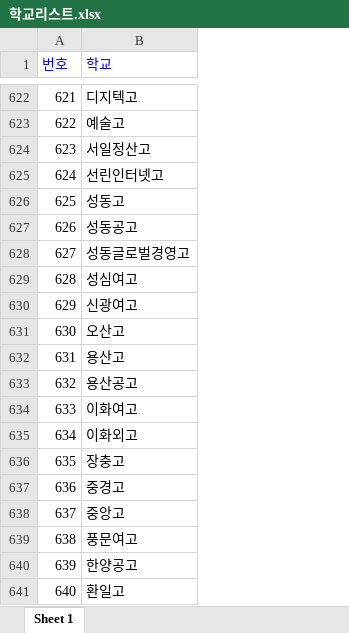
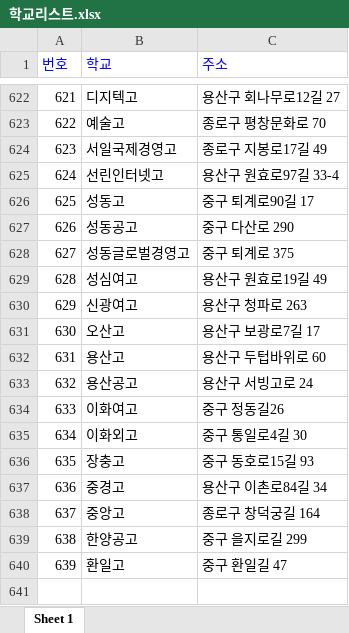
Before and after one commit to jewelism/school-list-crawler, an Excel workbook: 학교리스트.xlsx, sheet Sheet 1, drawn as a sheet; only a part is shown, gaps mark what is left out; values as stored, in another font and other column widths than the file's, no borders; removed rows and columns are numbered as before the commit, all else as after; the diff covers the shown part only; the diff names each change by its address in the sheet, - before the commit and + after, or states it on an @@ line.

```diff
--- a/학교리스트.xlsx (sheet Sheet 1)
+++ b/학교리스트.xlsx (sheet Sheet 1)
+column C (주소), rows 622-640: 용산구 회나무로12길 27 | 종로구 평창문화로 70 | 종로구 지봉로17길 49 | 용산구 원효로97길 33-4 | 중구 퇴계로90길 17 | 중구 다산로 290 | 중구 퇴계로 375 | 용산구 원효로19길 49 | 용산구 청파로 263 | 용산구 보광로7길 17 | 용산구 두텁바위로 60 | 용산구 서빙고로 24 | 중구 정동길26 | 중구 통일로4길 30 | 중구 동호로15길 93 | 용산구 이촌로84길 34 | 종로구 창덕궁길 164 | 중구 을지로길 299 | 중구 환일길 47
@@ column A (번호) renumbered from row 195 down @@
-B624 (학교): 서일정산고
+B624 (학교): 서일국제경영고
-row 639: 638 | 풍문여고
```
Also changed, not shown: 2 added rows, 2 removed rows and 1 edited cell elsewhere in this sheet, 2 other files.
